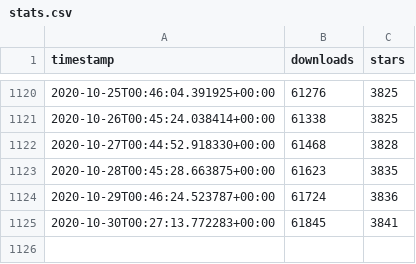
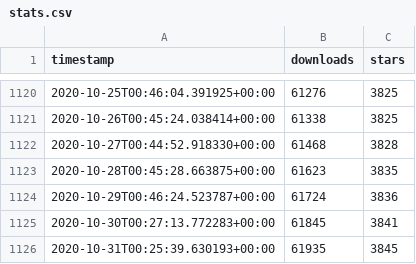
Before and after one commit to ActivityWatch/activitywatch.github.io, a CSV file: stats/data/stats.csv, drawn as a sheet; only a part is shown, gaps mark what is left out; the diff names each change by its address in the sheet, - before the commit and + after, or states it on an @@ line.

```diff
--- a/stats/data/stats.csv
+++ b/stats/data/stats.csv
+row 1126: 2020-10-31T00:25:39.630193+00:00 | 61935 | 3845
```
Also changed, not shown: 3 other files.
